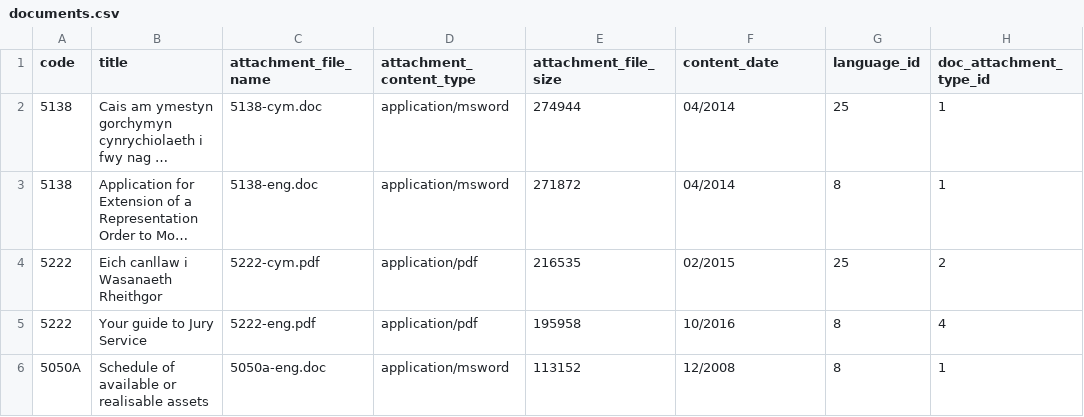
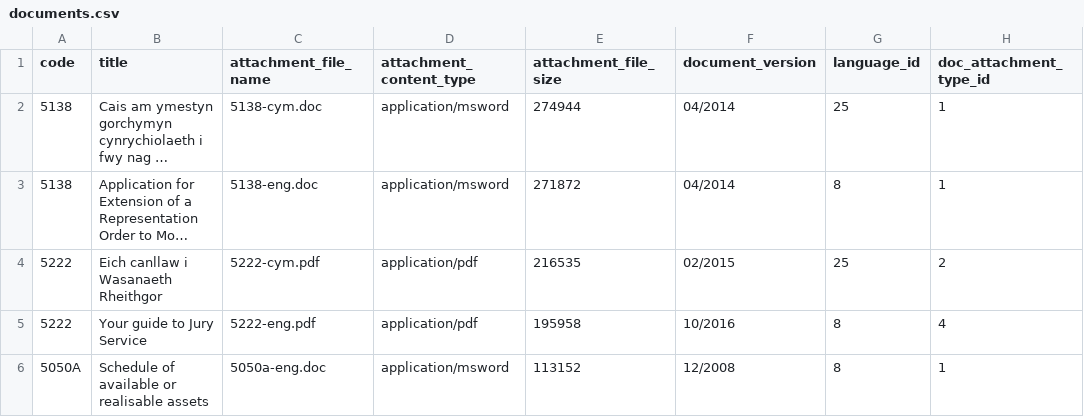
Before and after one commit to ministryofjustice/hmcts-form-finder-back-office, a CSV file: lib/seeds/documents.csv, drawn as a sheet; only a part is shown; long unchanged cells end in …; the diff names each change by its address in the sheet, - before the commit and + after, or states it on an @@ line.

Commit message:
Amended db to show document version column

```diff
--- a/lib/seeds/documents.csv
+++ b/lib/seeds/documents.csv
-F1: content_date
+F1: document_version
```
Also changed, not shown: 2 other files.
